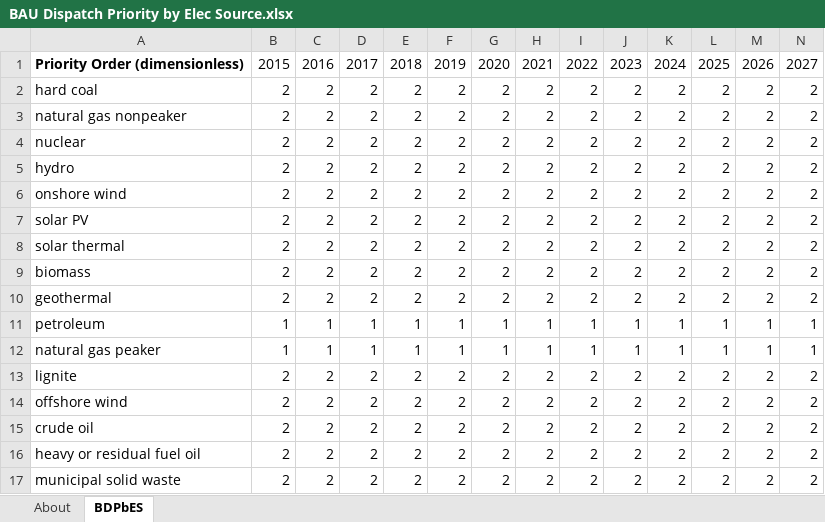
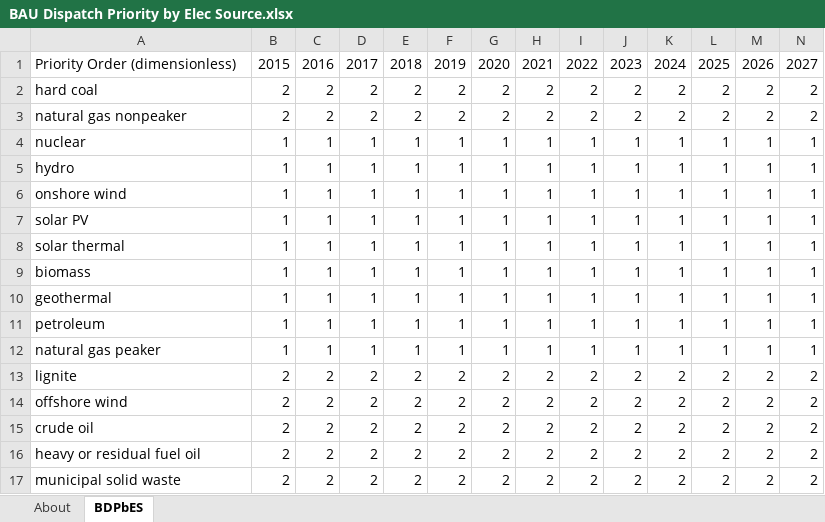
Before and after one commit to EnergyInnovation/eps-wisconsin, an Excel workbook: InputData/elec/BDPbES/BAU Dispatch Priority by Elec Source.xlsx, sheet BDPbES, drawn as a sheet; only a part is shown; values as stored, in another font and other column widths than the file's, no borders; removed rows and columns are numbered as before the commit, all else as after; rows hold the shown columns only; the diff names each change by its address in the sheet, - before the commit and + after, or states it on an @@ line.

Commit message:
fix dispatch

```diff
--- a/InputData/elec/BDPbES/BAU Dispatch Priority by Elec Source.xlsx (sheet BDPbES)
+++ b/InputData/elec/BDPbES/BAU Dispatch Priority by Elec Source.xlsx (sheet BDPbES)
-A1 bold: on
+A1 bold: off
-row 4: nuclear | 2 | 2 | 2 | 2 | 2 | 2 | 2 | 2 | 2 | 2 | 2 | 2 | 2
-row 5: hydro | 2 | 2 | 2 | 2 | 2 | 2 | 2 | 2 | 2 | 2 | 2 | 2 | 2
-row 6: onshore wind | 2 | 2 | 2 | 2 | 2 | 2 | 2 | 2 | 2 | 2 | 2 | 2 | 2
-row 7: solar PV | 2 | 2 | 2 | 2 | 2 | 2 | 2 | 2 | 2 | 2 | 2 | 2 | 2
-row 8: solar thermal | 2 | 2 | 2 | 2 | 2 | 2 | 2 | 2 | 2 | 2 | 2 | 2 | 2
-row 9: biomass | 2 | 2 | 2 | 2 | 2 | 2 | 2 | 2 | 2 | 2 | 2 | 2 | 2
-row 10: geothermal | 2 | 2 | 2 | 2 | 2 | 2 | 2 | 2 | 2 | 2 | 2 | 2 | 2
+row 4: nuclear | 1 | 1 | 1 | 1 | 1 | 1 | 1 | 1 | 1 | 1 | 1 | 1 | 1
+row 5: hydro | 1 | 1 | 1 | 1 | 1 | 1 | 1 | 1 | 1 | 1 | 1 | 1 | 1
+row 6: onshore wind | 1 | 1 | 1 | 1 | 1 | 1 | 1 | 1 | 1 | 1 | 1 | 1 | 1
+row 7: solar PV | 1 | 1 | 1 | 1 | 1 | 1 | 1 | 1 | 1 | 1 | 1 | 1 | 1
+row 8: solar thermal | 1 | 1 | 1 | 1 | 1 | 1 | 1 | 1 | 1 | 1 | 1 | 1 | 1
+row 9: biomass | 1 | 1 | 1 | 1 | 1 | 1 | 1 | 1 | 1 | 1 | 1 | 1 | 1
+row 10: geothermal | 1 | 1 | 1 | 1 | 1 | 1 | 1 | 1 | 1 | 1 | 1 | 1 | 1
```
Also changed, not shown: InputData/elec/BGDPbES/BAU Guaranteed Dispatch Perc by Elec Source.xlsx, 2 other files.
